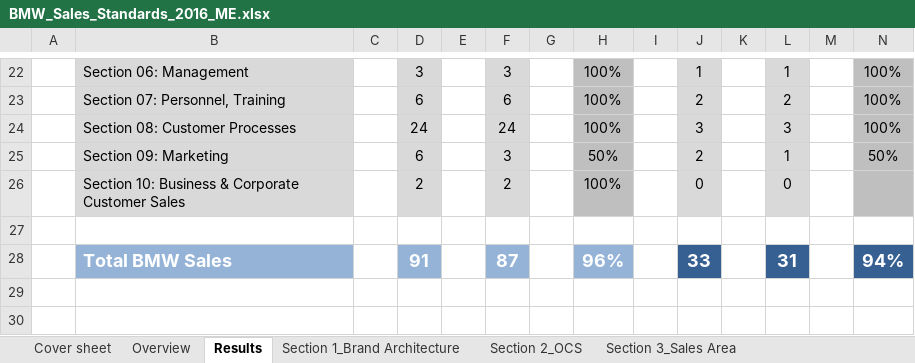
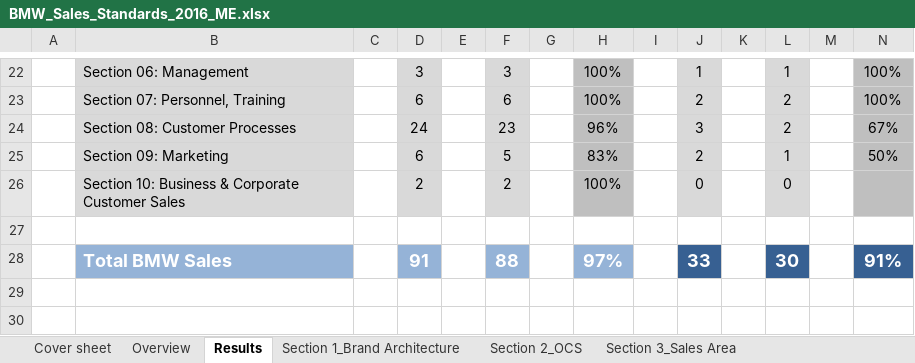
Before and after one commit to kmiloarguello/audit, an Excel workbook: xlsx/BMW_Sales_Standards_2016_ME.xlsx, sheet Results, drawn as a sheet; only a part is shown, gaps mark what is left out; values as stored, in another font and other column widths than the file's, no borders; charts and pictures not drawn; removed rows and columns are numbered as before the commit, all else as after; the diff names each change by its address in the sheet, - before the commit and + after, or states it on an @@ line.

```diff
--- a/xlsx/BMW_Sales_Standards_2016_ME.xlsx (sheet Results)
+++ b/xlsx/BMW_Sales_Standards_2016_ME.xlsx (sheet Results)
-row 24:  | Section 08: Customer Processes |  | 24 |  | 24 |  | 100% |  | 3 |  | 3 |  | 100%
+row 24:  | Section 08: Customer Processes |  | 24 |  | 23 |  | 96% |  | 3 |  | 2 |  | 67%
-F25: 3
+F25: 5
-H25: 50%
+H25: 83%
-row 28:  | Total BMW Sales |  | 91 |  | 87 |  | 96% |  | 33 |  | 31 |  | 94%
+row 28:  | Total BMW Sales |  | 91 |  | 88 |  | 97% |  | 33 |  | 30 |  | 91%
```
Also changed, not shown: sheet Section 9_Marketing, sheet Section 8_Customer Processes, result.xlsx, 2 other files.
